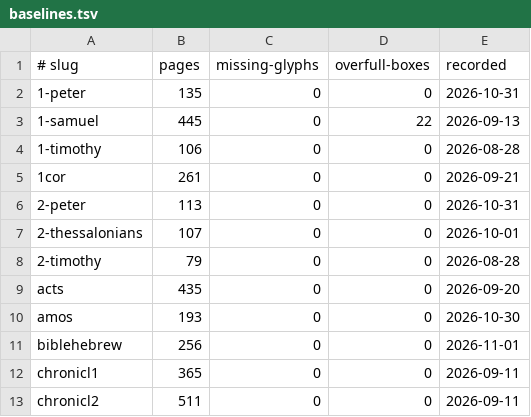
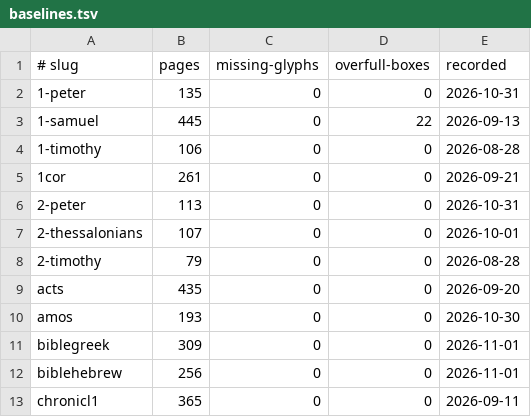
Before and after one commit to jimxzai/pubhub, a TSV file: .claude/skills/eat-bible/baselines.tsv, drawn as a sheet; only a part is shown; the shorter side is filled out with more unchanged rows.

```diff
--- a/.claude/skills/eat-bible/baselines.tsv
+++ b/.claude/skills/eat-bible/baselines.tsv
@@ -10,2 +10,3 @@ acts	435	0	0	2026-09-20
 amos	193	0	0	2026-10-30
+biblegreek	309	0	0	2026-11-01
 biblehebrew	256	0	0	2026-11-01
```
